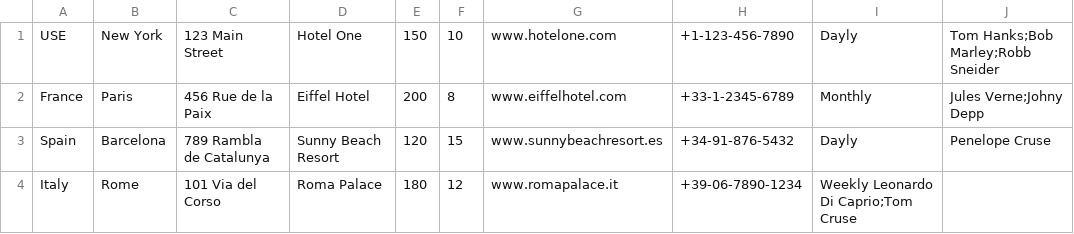
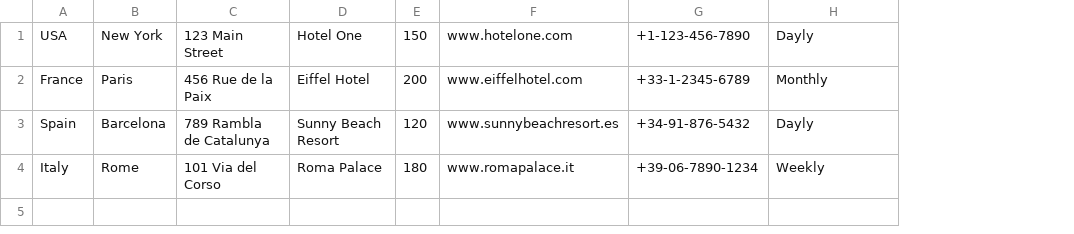
Before and after one commit to htmlacademy-nodejs-api/2332391-six-cities-6, a TSV file: mocks/mock-data.tsv, drawn as a sheet; removed rows and columns are numbered as before the commit, all else as after; the diff names each change by its address in the sheet, - before the commit and + after, or states it on an @@ line.

```diff
--- a/mocks/mock-data.tsv
+++ b/mocks/mock-data.tsv
-column F, rows 1-4: 10 | 8 | 15 | 12
-column J, rows 1-3: Tom Hanks;Bob Marley;Robb Sneider | Jules Verne;Johny Depp | Penelope Cruse
-A1: USE
+A1: USA
-H4: Weekly Leonardo Di Caprio;Tom Cruse
+H4: Weekly
```
Also changed, not shown: 5 other files.
